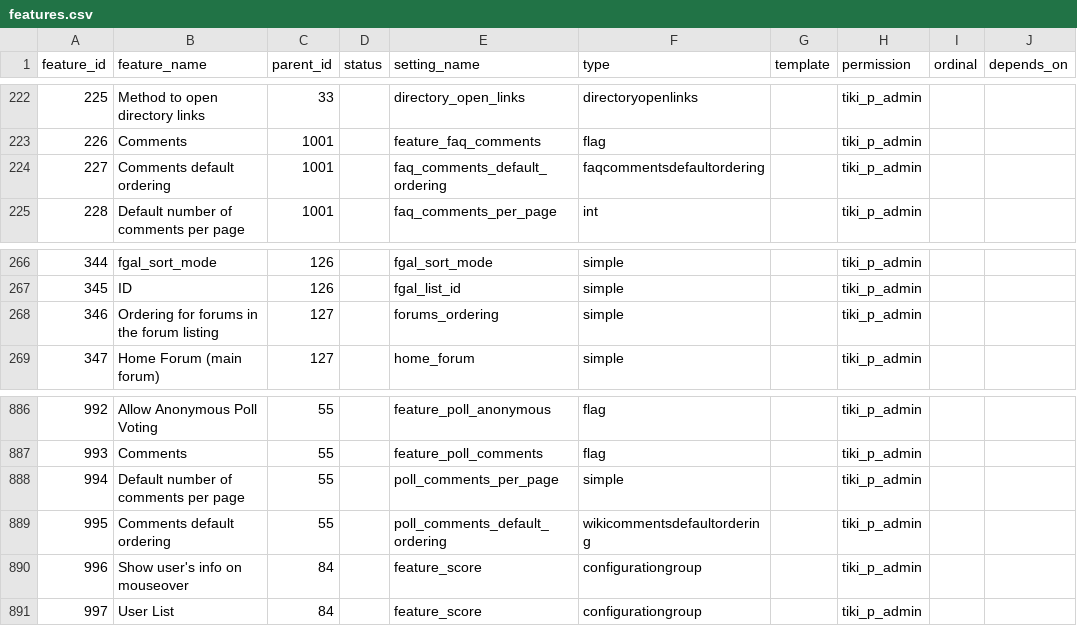
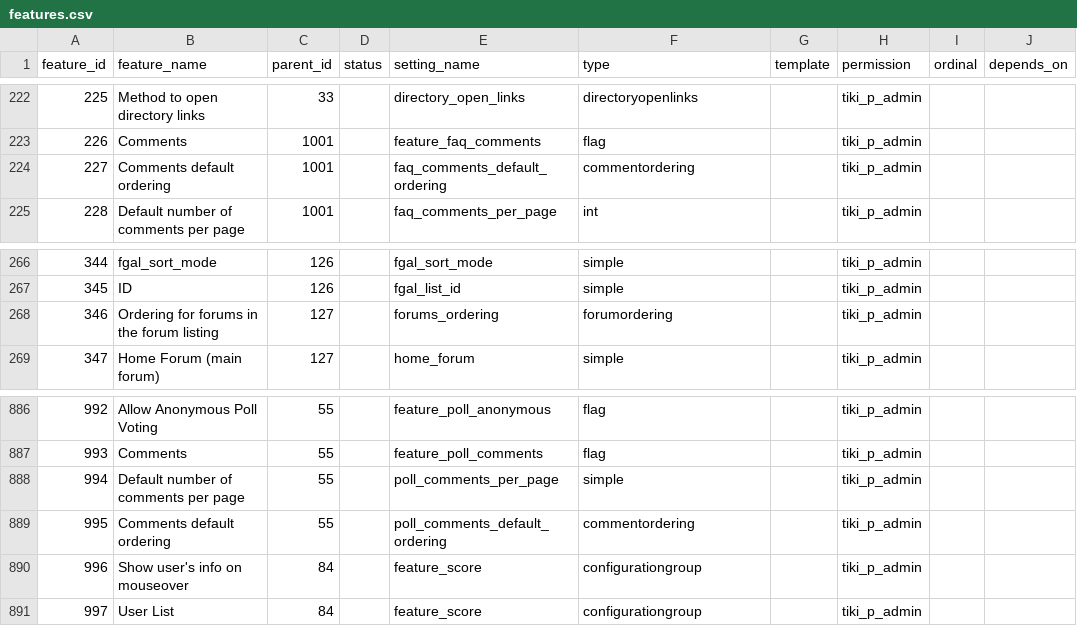
Before and after one commit to meta-net-ar/tiki, a CSV file: db/features.csv, drawn as a sheet; only a part is shown, gaps mark what is left out; the diff names each change by its address in the sheet, - before the commit and + after, or states it on an @@ line.

Commit message:
[ENH] Moves a bunch of stuff from tiki-magic to magiclib; assignment of enumerations becomes part of the post-processing when a feature is selected, and enumerations themselves have been relegated to a separate include. Also widens the feature_type column, and tidies up some features.

```diff
--- a/db/features.csv
+++ b/db/features.csv
-F224 (type): faqcommentsdefaultordering
+F224 (type): commentordering
-F268 (type): simple
+F268 (type): forumordering
-F889 (type): wikicommentsdefaultordering
+F889 (type): commentordering
```
Also changed, not shown: 7 other files.
